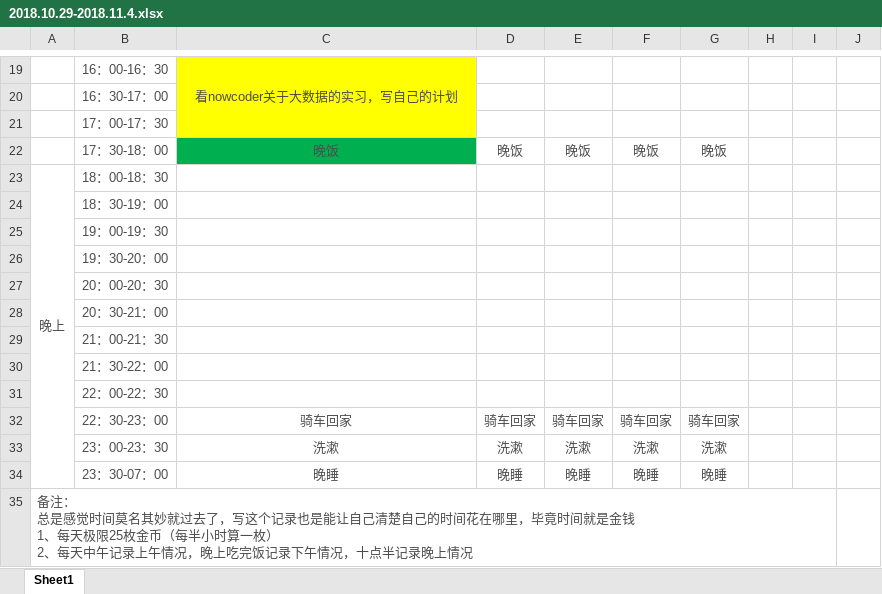
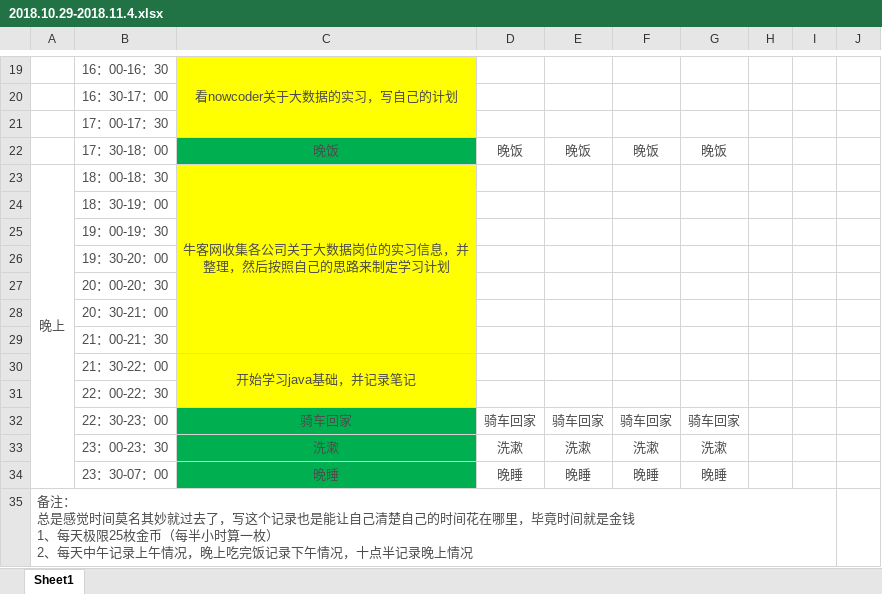
Before and after one commit to YaboSun/Schedule-and-Plan, an Excel workbook: 2018.10.29-2018.11.4.xlsx, sheet Sheet1, drawn as a sheet; only a part is shown, gaps mark what is left out; values as stored, in another font and other column widths than the file's, no borders; the diff names each change by its address in the sheet, - before the commit and + after, or states it on an @@ line.

Commit message:
2018.10.29

```diff
--- a/2018.10.29-2018.11.4.xlsx (sheet Sheet1)
+++ b/2018.10.29-2018.11.4.xlsx (sheet Sheet1)
-C23: (empty)
+C23: 牛客网收集各公司关于大数据岗位的实习信息，并整理，然后按照自己的思路来制定学习计划
-C23:C31 fill: none
+C23:C31 fill: #FFFF00
+C23:C29 merged
-C30: (empty)
+C30: 开始学习java基础，并记录笔记
+C30:C31 merged
-C32:C34 fill: none
+C32:C34 fill: #00B050
```
